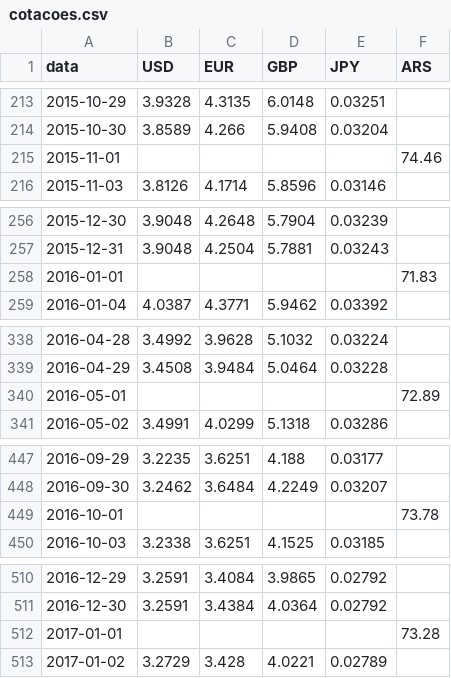
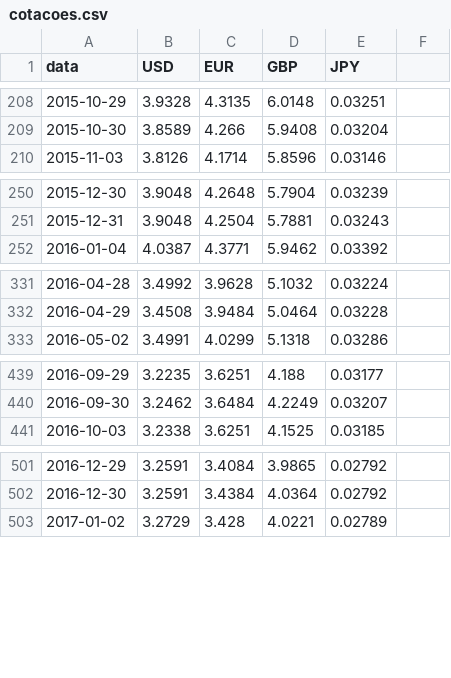
Before and after one commit to deividazevedo292-coder/analise-cambio, a CSV file: data/cotacoes.csv, drawn as a sheet; only a part is shown, gaps mark what is left out; the diff covers the shown part only.

```diff
--- a/data/cotacoes.csv
+++ b/data/cotacoes.csv
@@ -1 +1 @@
-data,USD,EUR,GBP,JPY,ARS
+data,USD,EUR,GBP,JPY
@@ -215 +209,0 @@ data,USD,EUR,GBP,JPY,ARS
-2015-11-01,,,,,74.46
@@ -258 +251,0 @@ data,USD,EUR,GBP,JPY,ARS
-2016-01-01,,,,,71.83
@@ -340 +332,0 @@ data,USD,EUR,GBP,JPY,ARS
-2016-05-01,,,,,72.89
@@ -449 +440,0 @@ data,USD,EUR,GBP,JPY,ARS
-2016-10-01,,,,,73.78
@@ -512 +502,0 @@ data,USD,EUR,GBP,JPY,ARS
-2017-01-01,,,,,73.28
```
Also changed, not shown: 54 removed rows and 81 edited cells elsewhere in this file, 4 other files.
